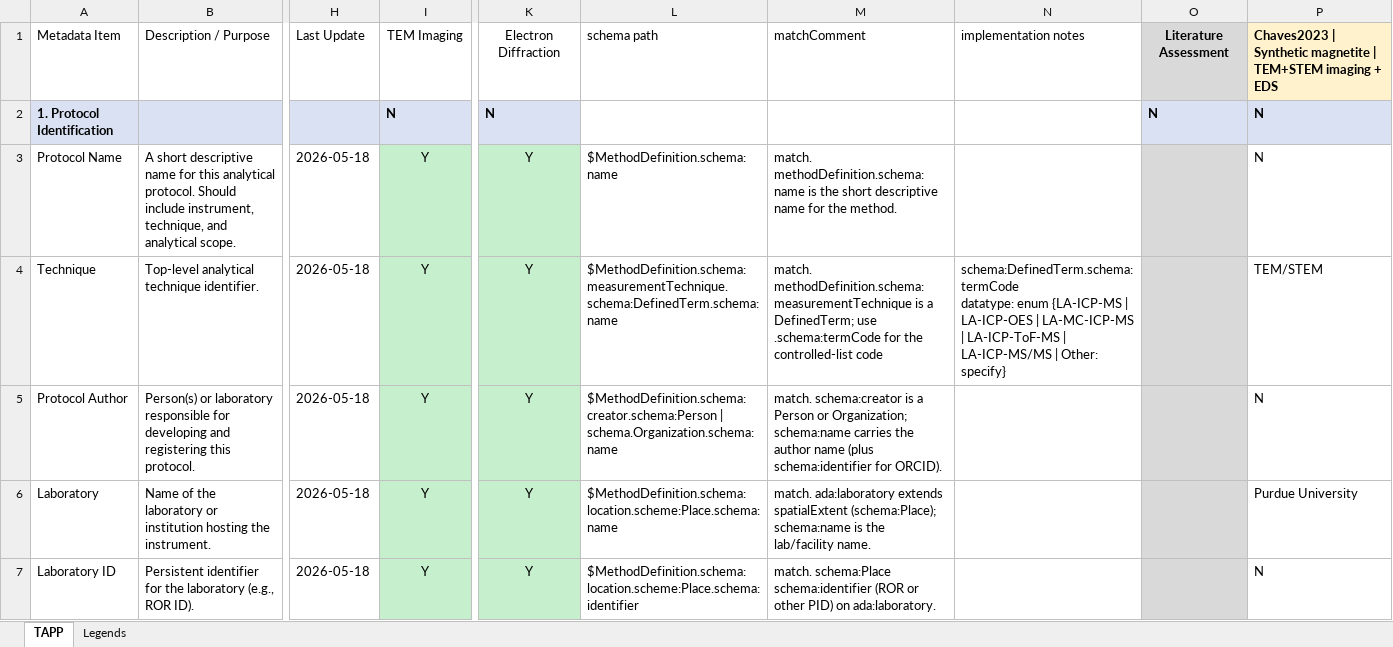
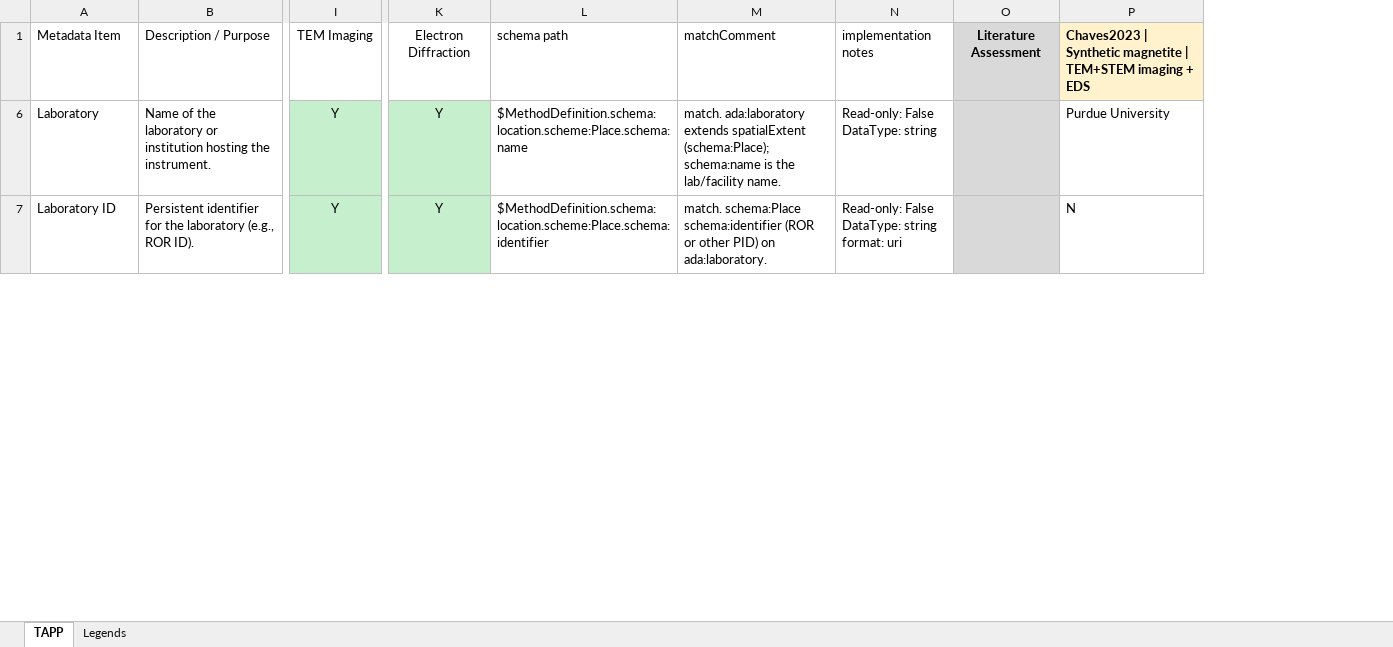
Before and after one commit to amds-ldeo/geochemBuildingBlocks, an Excel workbook: docs/TEM_TAPP_v7.xlsx, sheet TAPP, drawn as a sheet; only a part is shown, gaps mark what is left out; values as stored, in another font and other column widths than the file's, no borders; removed rows and columns are numbered as before the commit, all else as after; rows hold the shown columns only; ↵ is a line break in a cell; the diff covers the shown part only; the diff names each change by its address in the sheet, - before the commit and + after, or states it on an @@ line.

```diff
--- a/docs/TEM_TAPP_v7.xlsx (sheet TAPP)
+++ b/docs/TEM_TAPP_v7.xlsx (sheet TAPP)
@@ column H hidden, row 1: Last Update; rows 6-7: 2026-05-18 | 2026-05-18 @@
-column L, row 1: schema path; rows 6-7: $MethodDefinition.schema:location.scheme:Place.schema:name | $MethodDefinition.schema:location.scheme:Place.schema:identifier
-column M, row 1: matchComment; rows 6-7: match. ada:laboratory extends spatialExtent (schema:Place); schema:name is the lab/facility name. | match. schema:Place schema:identifier (ROR or other PID) on ada:laboratory.
-column N, row 1: implementation notes
-column O, row 1: Literature Assessment
+column L, rows 1-7: schema path | $MethodDefinition.schema:location.scheme:Place.schema:name | $MethodDefinition.schema:location.scheme:Place.schema:identifier
+column M, rows 1-7: matchComment | match. ada:laboratory extends spatialExtent (schema:Place); schema:name is the lab/facility name. | match. schema:Place schema:identifier (ROR or other PID) on ada:laboratory.
+column N, rows 1-7: implementation notes | Read-only: False ↵ DataType: string | Read-only: False ↵ DataType: string format: uri
+column O, row 1: Literature Assessment
@@ row 2 hidden: 1. Protocol Identification |  |  | N | N |  |  |  | N | N @@
-row 3: Protocol Name | A short descriptive name for this analytical protocol. Should include instrument, technique, and analytical scope. | 2026-05-18 | Y | Y | $MethodDefinition.schema:name | match. methodDefinition.schema:name is the short descriptive name for the method. |  |  | N
-row 4: Technique | Top-level analytical technique identifier. | 2026-05-18 | Y | Y | $MethodDefinition.schema:measurementTechnique.schema:DefinedTerm.schema:name | match. methodDefinition.schema:measurementTechnique is a DefinedTerm; use .schema:termCode for the controlled-list code | schema:DefinedTerm.schema:termCode ↵ datatype: enum {LA-ICP-MS | LA-ICP-OES | LA-MC-ICP-MS | LA-ICP-ToF-MS | LA-ICP-MS/MS | Other: specify} |  | TEM/STEM
-row 5: Protocol Author | Person(s) or laboratory responsible for developing and registering this protocol. | 2026-05-18 | Y | Y | $MethodDefinition.schema:creator.schema:Person | schema.Organization.schema:name | match. schema:creator is a Person or Organization; schema:name carries the author name (plus schema:identifier for ORCID). |  |  | N
```
Also changed, not shown: 36 removed rows, 10 hidden or unhidden rows and 1 edited cell elsewhere in this sheet, hidden cells, docs/SEM_FIBSEM_TAPP_v4.xlsx, docs/SEM_Imaging_TAPP_v4.xlsx, 3 other files.
